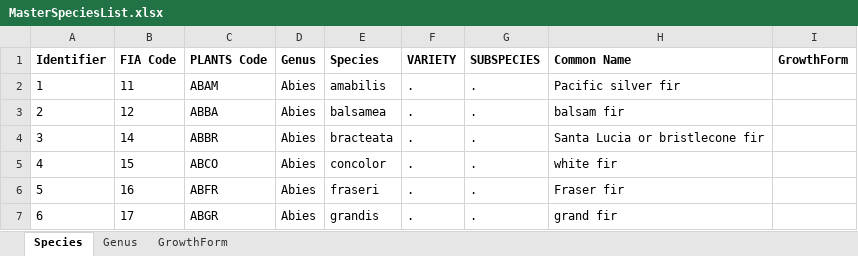
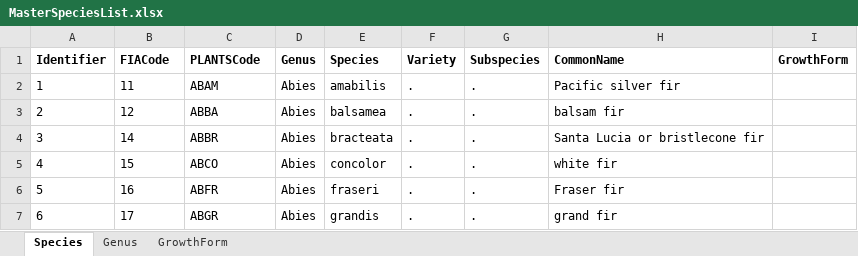
Before and after one commit to bmcgaughey1/VisiTrees, an Excel workbook: MasterSpeciesList.xlsx, sheet Species, drawn as a sheet; only a part is shown; values as stored, in another font and other column widths than the file's, no borders; the diff names each change by its address in the sheet, - before the commit and + after, or states it on an @@ line.

Commit message:
updated spreadsheet

```diff
--- a/MasterSpeciesList.xlsx (sheet Species)
+++ b/MasterSpeciesList.xlsx (sheet Species)
-B1: FIA Code
+B1: FIACode
-C1: PLANTS Code
+C1: PLANTSCode
-F1: VARIETY
+F1: Variety
-G1: SUBSPECIES
+G1: Subspecies
-H1: Common Name
+H1: CommonName
```
